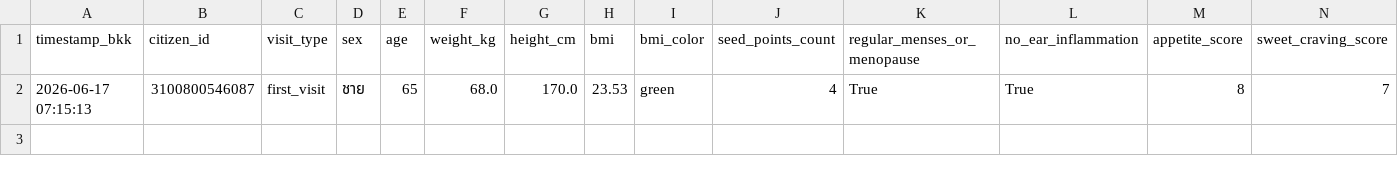
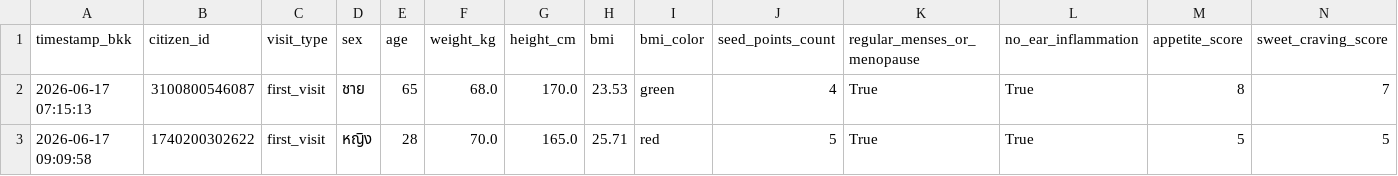
Before and after one commit to PythonianSt/Ear, a CSV file: ear_acupressure.csv, drawn as a sheet; only a part is shown; rows hold the shown columns only; the diff names each change by its address in the sheet, - before the commit and + after, or states it on an @@ line.

Commit message:
Update auricular acupressure CSV 2026-06-17 09:09:58

```diff
--- a/ear_acupressure.csv
+++ b/ear_acupressure.csv
+row 3: 2026-06-17 09:09:58 | 1740200302622 | first_visit | หญิง | 28 | 70.0 | 165.0 | 25.71 | red | 5 | True | True | 5 | 5
```
